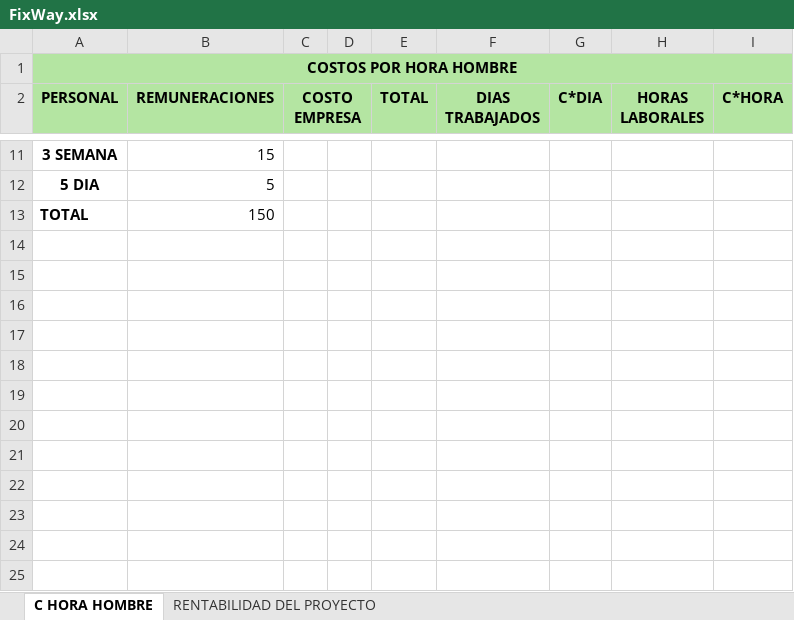
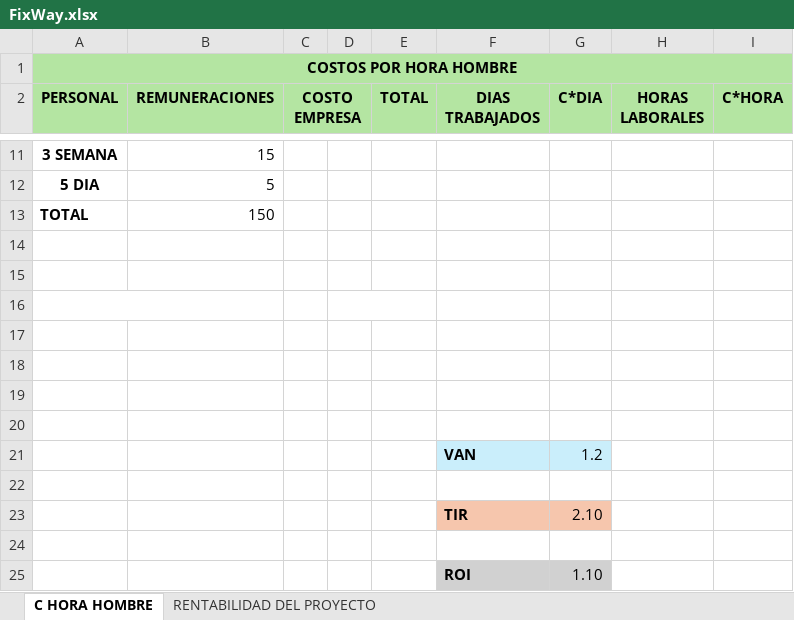
Before and after one commit to TESIS-FIXWAY/Documentos, an Excel workbook: FixWay.xlsx, sheet C HORA HOMBRE, drawn as a sheet; only a part is shown, gaps mark what is left out; values as stored, in another font and other column widths than the file's, no borders; charts and pictures not drawn; the diff names each change by its address in the sheet, - before the commit and + after, or states it on an @@ line.

Commit message:
cambio de power y excel

```diff
--- a/FixWay.xlsx (sheet C HORA HOMBRE)
+++ b/FixWay.xlsx (sheet C HORA HOMBRE)
+row 14: (empty)
+row 15: (empty)
+row 16: (empty)
+row 17: (empty)
+row 18: (empty)
+row 19: (empty)
+row 20: (empty)
+row 21:  |  |  |  |  | VAN | 1.2
+row 22: (empty)
+row 23:  |  |  |  |  | TIR | 2.10
+row 24: (empty)
+row 25:  |  |  |  |  | ROI | 1.10
```
Also changed, not shown: sheet RENTABILIDAD DEL PROYECTO, 2 other files.
